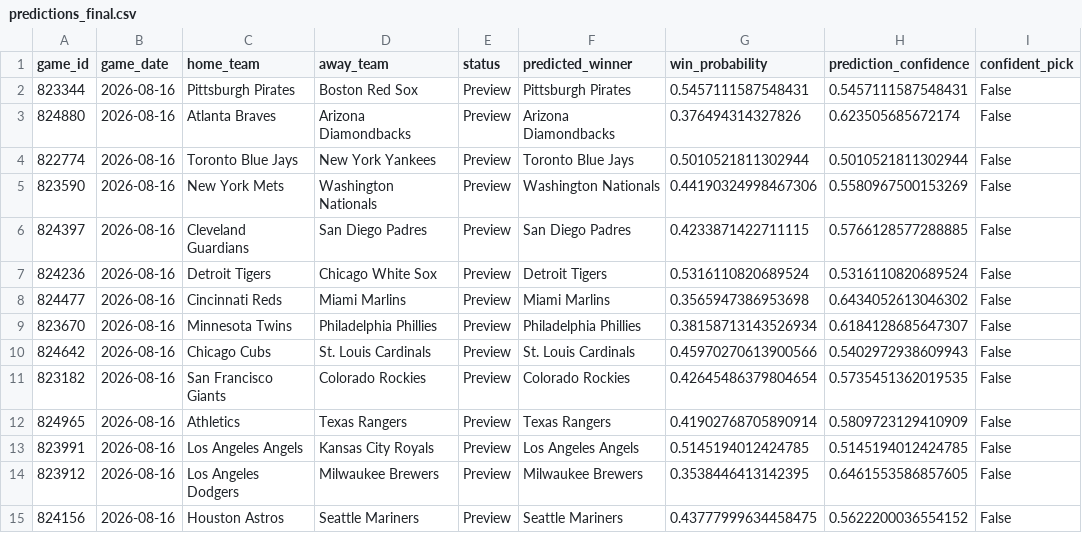
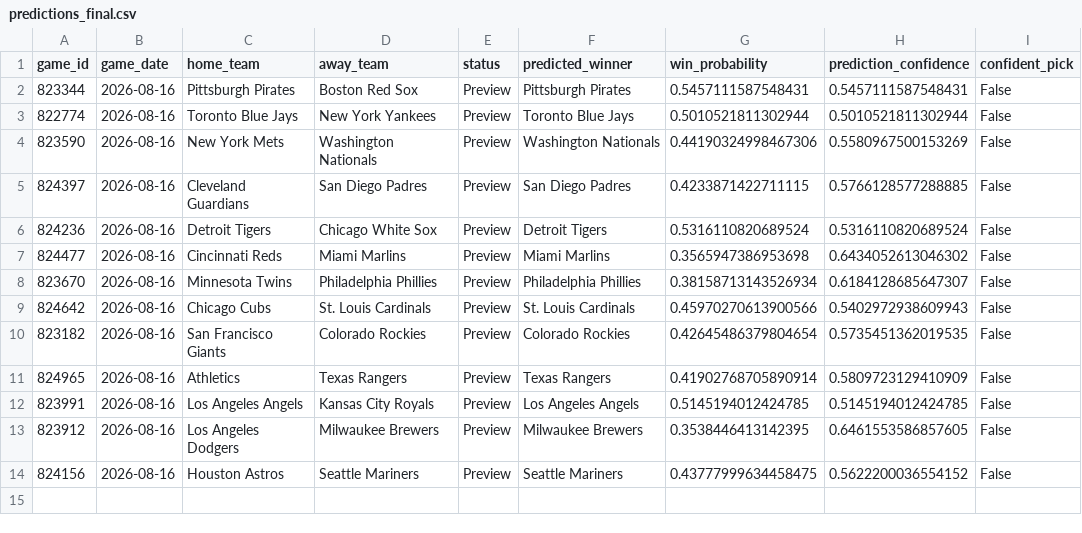
Before and after one commit to ByteLogic214/MLB-2026-Predictions, a CSV file: data/processed/predictions_final.csv, drawn as a sheet.

Commit message:
Predictions update [skip ci]

```diff
--- a/data/processed/predictions_final.csv
+++ b/data/processed/predictions_final.csv
@@ -2,3 +2,2 @@ game_id,game_date,home_team,away_team,status,predicted_winner,win_probability,pr
 823344,2026-08-16,Pittsburgh Pirates,Boston Red Sox,Preview,Pittsburgh Pirates,0.5457111587548431,0.5457111587548431,False
-824880,2026-08-16,Atlanta Braves,Arizona Diamondbacks,Preview,Arizona Diamondbacks,0.376494314327826,0.623505685672174,False
 822774,2026-08-16,Toronto Blue Jays,New York Yankees,Preview,Toronto Blue Jays,0.5010521811302944,0.5010521811302944,False
```
